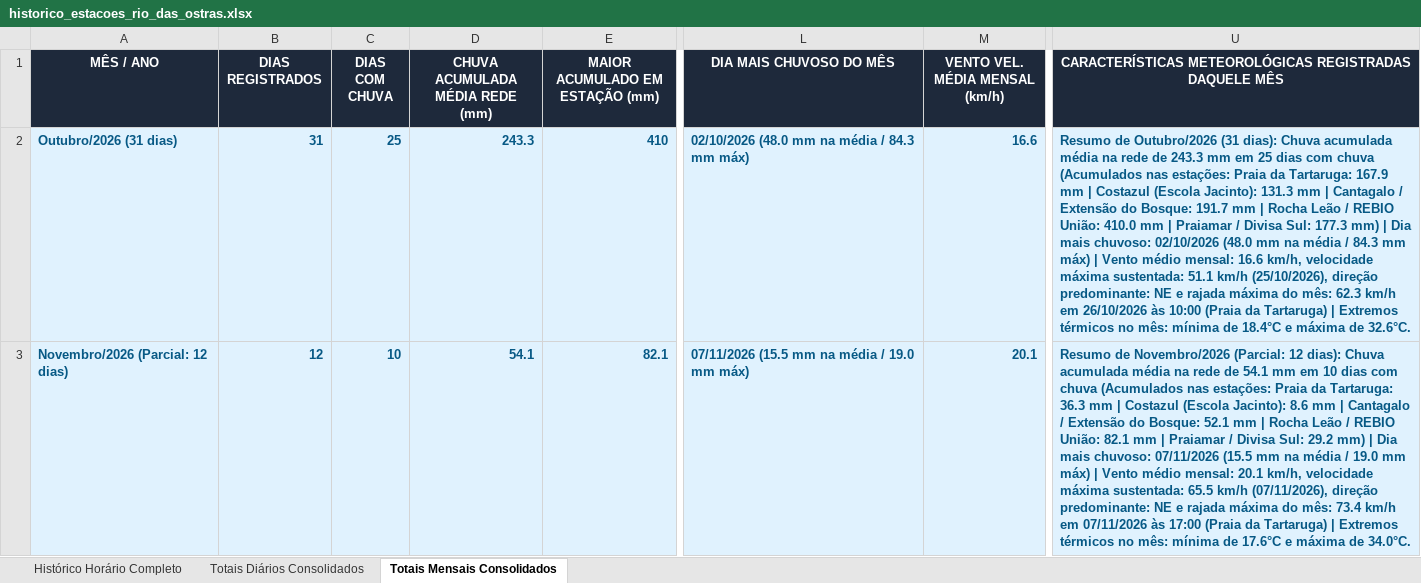
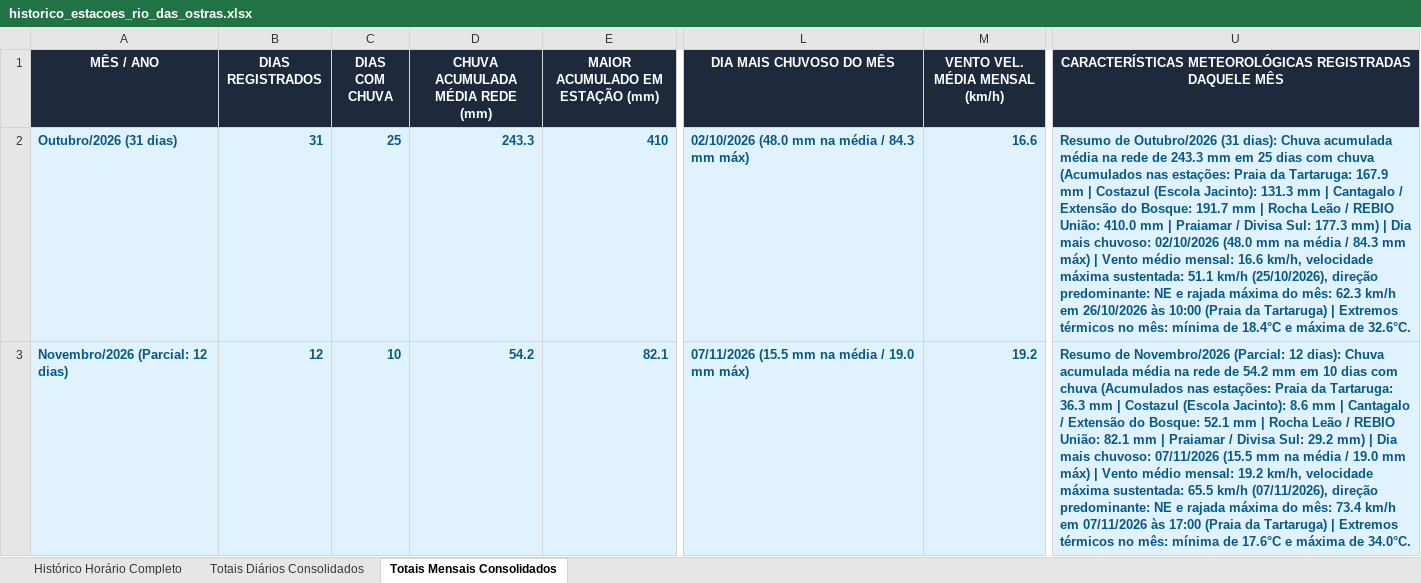
Before and after one commit to deborapessanha94-netizen/tempo-rio-das-ostras, an Excel workbook: docs/historico_estacoes_rio_das_ostras.xlsx, sheet Totais Mensais Consolidados, drawn as a sheet; only a part is shown, gaps mark what is left out; values as stored, in another font and other column widths than the file's, no borders; the diff names each change by its address in the sheet, - before the commit and + after, or states it on an @@ line.

```diff
--- a/docs/historico_estacoes_rio_das_ostras.xlsx (sheet Totais Mensais Consolidados)
+++ b/docs/historico_estacoes_rio_das_ostras.xlsx (sheet Totais Mensais Consolidados)
-D3 (CHUVA ACUMULADA MÉDIA REDE (mm)): 54.1
+D3 (CHUVA ACUMULADA MÉDIA REDE (mm)): 54.2
-M3 (VENTO VEL. MÉDIA MENSAL (km/h)): 20.1
+M3 (VENTO VEL. MÉDIA MENSAL (km/h)): 19.2
-U3: …rede de 54.1 mm em 10 dias com chuva (Acumulados nas estações: Praia da Tartaruga: 36.3 mm | Costazul (Escola Jacinto): 8.6 mm | Cantagalo / Extensão do Bosque: 52.1 mm | Rocha Leão / REBIO União: 82.1 mm | Praiamar / Divisa Sul: 29.2 mm) | Dia mais chuvoso: 07/11/2026 (15.5 mm na média / 19.0 mm máx) | Vento médio mensal: 20.1 km/h, velocidade…
+U3: …rede de 54.2 mm em 10 dias com chuva (Acumulados nas estações: Praia da Tartaruga: 36.3 mm | Costazul (Escola Jacinto): 8.6 mm | Cantagalo / Extensão do Bosque: 52.1 mm | Rocha Leão / REBIO União: 82.1 mm | Praiamar / Divisa Sul: 29.2 mm) | Dia mais chuvoso: 07/11/2026 (15.5 mm na média / 19.0 mm máx) | Vento médio mensal: 19.2 km/h, velocidade…
```
Also changed, not shown: sheet Histórico Horário Completo, sheet Totais Diários Consolidados, 20 other files.
